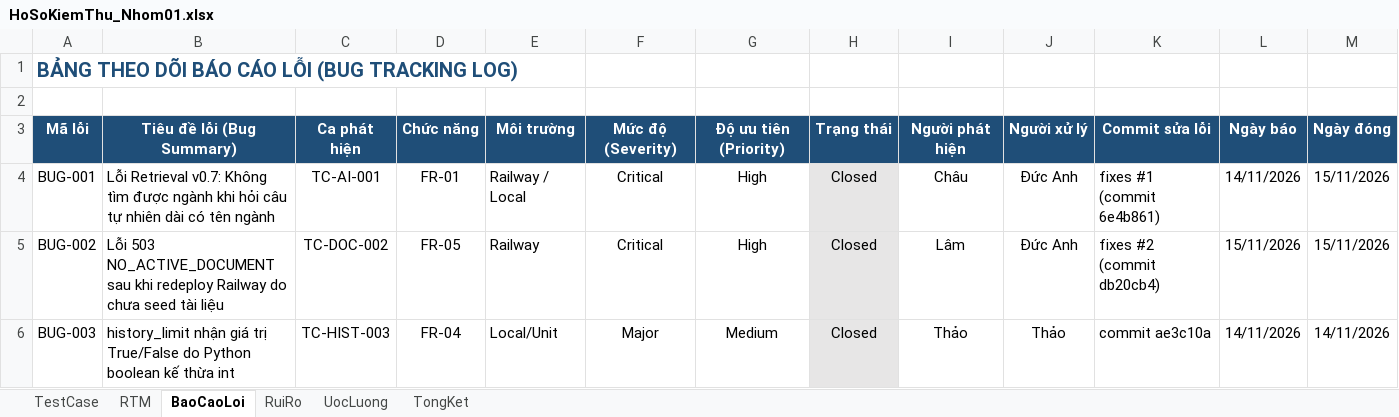
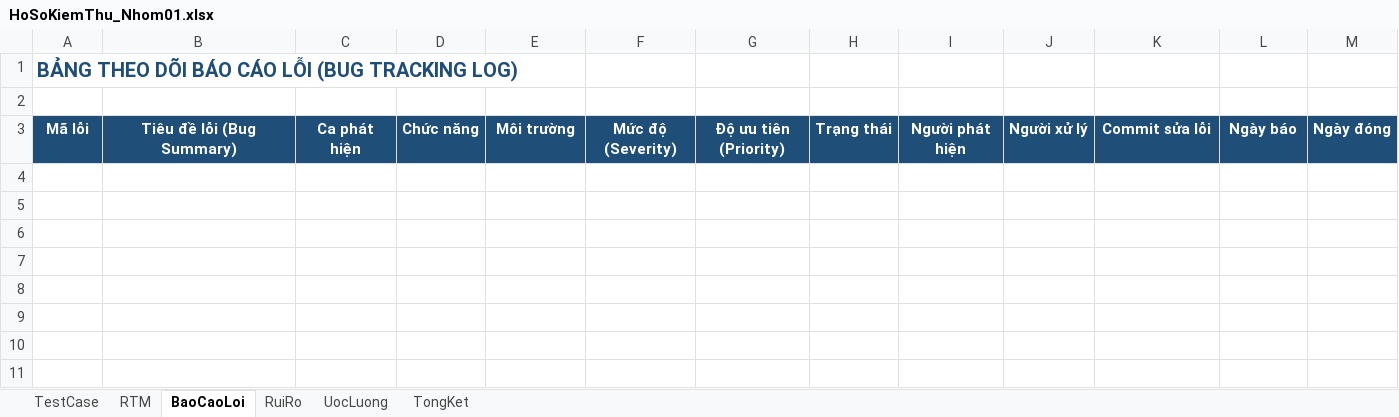
Before and after one commit to Supzxjee/Nhom1_KTPM, an Excel workbook: docs/HoSoKiemThu_Nhom01.xlsx, sheet BaoCaoLoi, drawn as a sheet; values as stored, in another font and other column widths than the file's, no borders; the diff names each change by its address in the sheet, - before the commit and + after, or states it on an @@ line.

```diff
--- a/docs/HoSoKiemThu_Nhom01.xlsx (sheet BaoCaoLoi)
+++ b/docs/HoSoKiemThu_Nhom01.xlsx (sheet BaoCaoLoi)
-row 4: BUG-001 | Lỗi Retrieval v0.7: Không tìm được ngành khi hỏi câu tự nhiên dài có tên ngành | TC-AI-001 | FR-01 | Railway / Local | Critical | High | Closed | Châu | Đức Anh | fixes #1 (commit 6e4b861) | 14/11/2026 | 15/11/2026
-row 5: BUG-002 | Lỗi 503 NO_ACTIVE_DOCUMENT sau khi redeploy Railway do chưa seed tài liệu | TC-DOC-002 | FR-05 | Railway | Critical | High | Closed | Lâm | Đức Anh | fixes #2 (commit db20cb4) | 15/11/2026 | 15/11/2026
-row 6: BUG-003 | history_limit nhận giá trị True/False do Python boolean kế thừa int | TC-HIST-003 | FR-04 | Local/Unit | Major | Medium | Closed | Thảo | Thảo | commit ae3c10a | 14/11/2026 | 14/11/2026
```
Also changed, not shown: sheet TestCase, sheet TongKet, sheet RTM, sheet RuiRo, sheet UocLuong, 1 other file.
